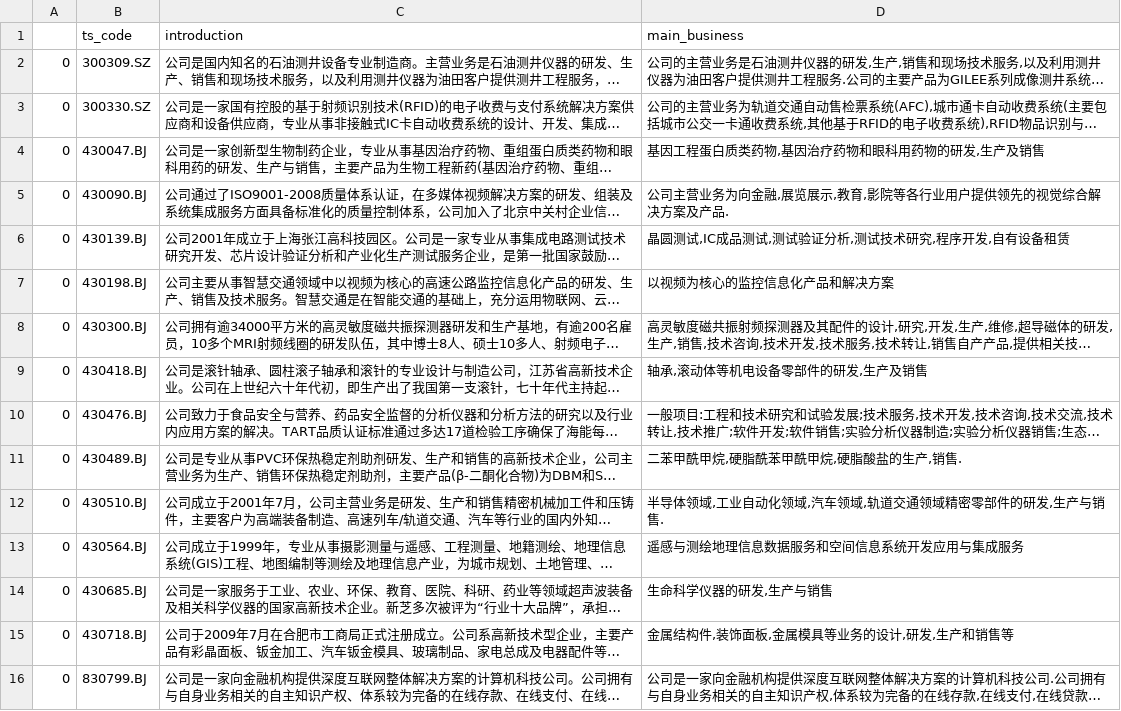
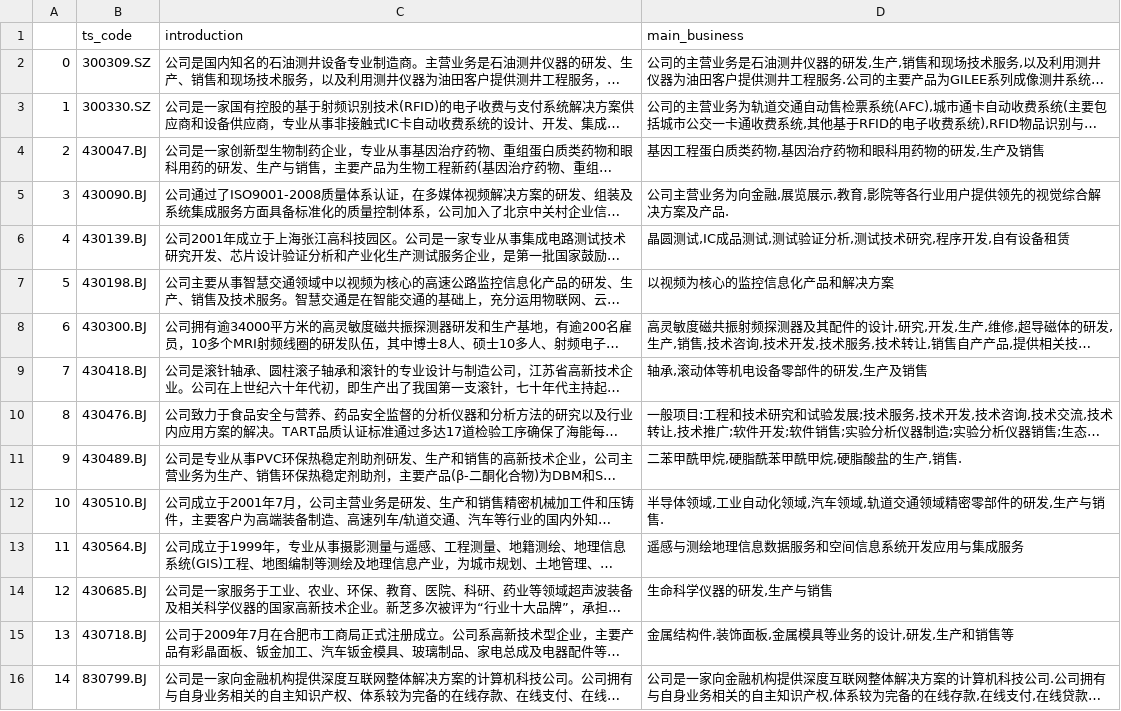
Before and after one commit to Tommyczc/stockMarketAnalysis, a CSV file: stockData/CompanyIntroductionWithNoneIndustry.csv, drawn as a sheet; only a part is shown; long unchanged cells end in …; the diff covers the shown part only; the diff names each change by its address in the sheet, - before the commit and + after, or states it on an @@ line.

```diff
--- a/stockData/CompanyIntroductionWithNoneIndustry.csv
+++ b/stockData/CompanyIntroductionWithNoneIndustry.csv
-A3: 0
+A3: 1
-A4: 0
+A4: 2
-A5: 0
+A5: 3
-A6: 0
+A6: 4
-A7: 0
+A7: 5
-A8: 0
+A8: 6
-A9: 0
+A9: 7
-A10: 0
+A10: 8
-A11: 0
+A11: 9
-A12: 0
+A12: 10
-A13: 0
+A13: 11
-A14: 0
+A14: 12
-A15: 0
+A15: 13
-A16: 0
+A16: 14
```
Also changed, not shown: 149 edited cells elsewhere in this file, 1 other file.
